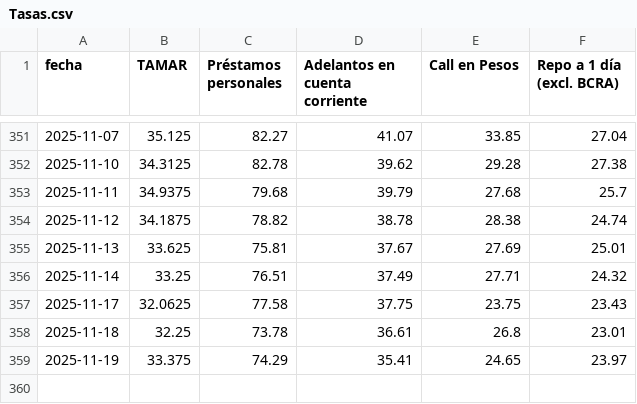
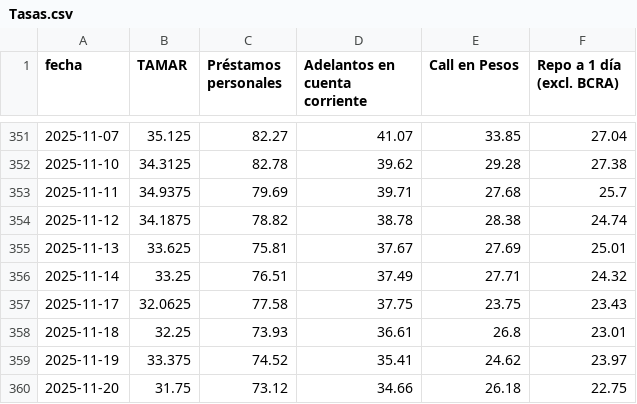
Before and after one commit to jesusrobles824/base-de-datos, a CSV file: Tasas.csv, drawn as a sheet; only a part is shown, gaps mark what is left out.

```diff
--- a/Tasas.csv
+++ b/Tasas.csv
@@ -352,3 +352,3 @@ fecha,TAMAR,Préstamos personales,Adelantos en cuenta corriente,Call en Pesos,Re
 2025-11-10,34.3125,82.78,39.62,29.28,27.38
-2025-11-11,34.9375,79.68,39.79,27.68,25.7
+2025-11-11,34.9375,79.69,39.71,27.68,25.7
 2025-11-12,34.1875,78.82,38.78,28.38,24.74
@@ -357,3 +357,4 @@ fecha,TAMAR,Préstamos personales,Adelantos en cuenta corriente,Call en Pesos,Re
 2025-11-17,32.0625,77.58,37.75,23.75,23.43
-2025-11-18,32.25,73.78,36.61,26.8,23.01
-2025-11-19,33.375,74.29,35.41,24.65,23.97
+2025-11-18,32.25,73.93,36.61,26.8,23.01
+2025-11-19,33.375,74.52,35.41,24.62,23.97
+2025-11-20,31.75,73.12,34.66,26.18,22.75
```
Also changed, not shown: 1 other file.
